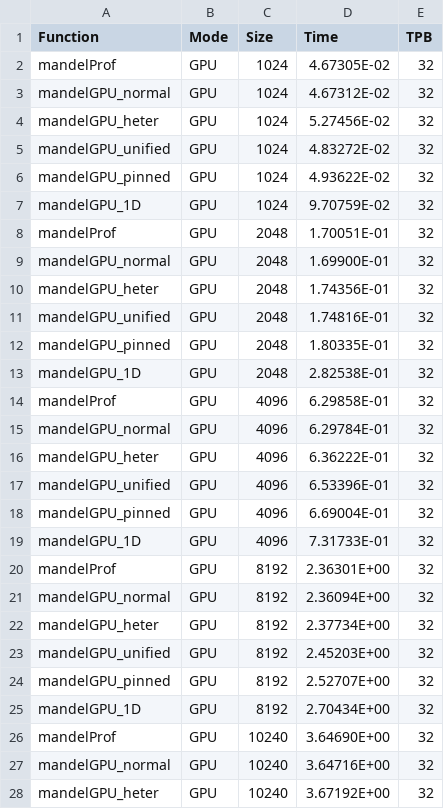
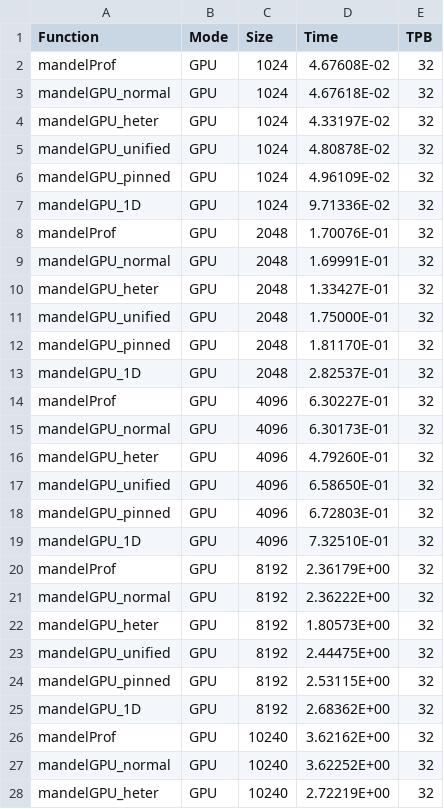
Before and after one commit to miermontoto/PCP, a CSV file: PL/prac10/resultados/prac06/todo/todo2.csv, drawn as a sheet; only a part is shown; the diff covers the shown part only.

```diff
--- a/PL/prac10/resultados/prac06/todo/todo2.csv
+++ b/PL/prac10/resultados/prac06/todo/todo2.csv
@@ -1,28 +1,28 @@
 Function;Mode;Size;Time;TPB
-mandelProf;GPU;1024;4.67305E-02;32
-mandelGPU_normal;GPU;1024;4.67312E-02;32
-mandelGPU_heter;GPU;1024;5.27456E-02;32
-mandelGPU_unified;GPU;1024;4.83272E-02;32
-mandelGPU_pinned;GPU;1024;4.93622E-02;32
-mandelGPU_1D;GPU;1024;9.70759E-02;32
-mandelProf;GPU;2048;1.70051E-01;32
-mandelGPU_normal;GPU;2048;1.69900E-01;32
-mandelGPU_heter;GPU;2048;1.74356E-01;32
-mandelGPU_unified;GPU;2048;1.74816E-01;32
-mandelGPU_pinned;GPU;2048;1.80335E-01;32
-mandelGPU_1D;GPU;2048;2.82538E-01;32
-mandelProf;GPU;4096;6.29858E-01;32
-mandelGPU_normal;GPU;4096;6.29784E-01;32
-mandelGPU_heter;GPU;4096;6.36222E-01;32
-mandelGPU_unified;GPU;4096;6.53396E-01;32
-mandelGPU_pinned;GPU;4096;6.69004E-01;32
-mandelGPU_1D;GPU;4096;7.31733E-01;32
-mandelProf;GPU;8192;2.36301E+00;32
-mandelGPU_normal;GPU;8192;2.36094E+00;32
-mandelGPU_heter;GPU;8192;2.37734E+00;32
-mandelGPU_unified;GPU;8192;2.45203E+00;32
-mandelGPU_pinned;GPU;8192;2.52707E+00;32
-mandelGPU_1D;GPU;8192;2.70434E+00;32
-mandelProf;GPU;10240;3.64690E+00;32
-mandelGPU_normal;GPU;10240;3.64716E+00;32
-mandelGPU_heter;GPU;10240;3.67192E+00;32
+mandelProf;GPU;1024;4.67608E-02;32
+mandelGPU_normal;GPU;1024;4.67618E-02;32
+mandelGPU_heter;GPU;1024;4.33197E-02;32
+mandelGPU_unified;GPU;1024;4.80878E-02;32
+mandelGPU_pinned;GPU;1024;4.96109E-02;32
+mandelGPU_1D;GPU;1024;9.71336E-02;32
+mandelProf;GPU;2048;1.70076E-01;32
+mandelGPU_normal;GPU;2048;1.69991E-01;32
+mandelGPU_heter;GPU;2048;1.33427E-01;32
+mandelGPU_unified;GPU;2048;1.75000E-01;32
+mandelGPU_pinned;GPU;2048;1.81170E-01;32
+mandelGPU_1D;GPU;2048;2.82537E-01;32
+mandelProf;GPU;4096;6.30227E-01;32
+mandelGPU_normal;GPU;4096;6.30173E-01;32
+mandelGPU_heter;GPU;4096;4.79260E-01;32
+mandelGPU_unified;GPU;4096;6.58650E-01;32
+mandelGPU_pinned;GPU;4096;6.72803E-01;32
+mandelGPU_1D;GPU;4096;7.32510E-01;32
+mandelProf;GPU;8192;2.36179E+00;32
+mandelGPU_normal;GPU;8192;2.36222E+00;32
+mandelGPU_heter;GPU;8192;1.80573E+00;32
+mandelGPU_unified;GPU;8192;2.44475E+00;32
+mandelGPU_pinned;GPU;8192;2.53115E+00;32
+mandelGPU_1D;GPU;8192;2.68362E+00;32
+mandelProf;GPU;10240;3.62162E+00;32
+mandelGPU_normal;GPU;10240;3.62252E+00;32
+mandelGPU_heter;GPU;10240;2.72219E+00;32
```
Also changed, not shown: 3 edited cells elsewhere in this file, PL/prac10/resultados/prac06/todo/todo1.csv, PL/prac10/resultados/prac06/todo/todo3.csv, 4 other files.
